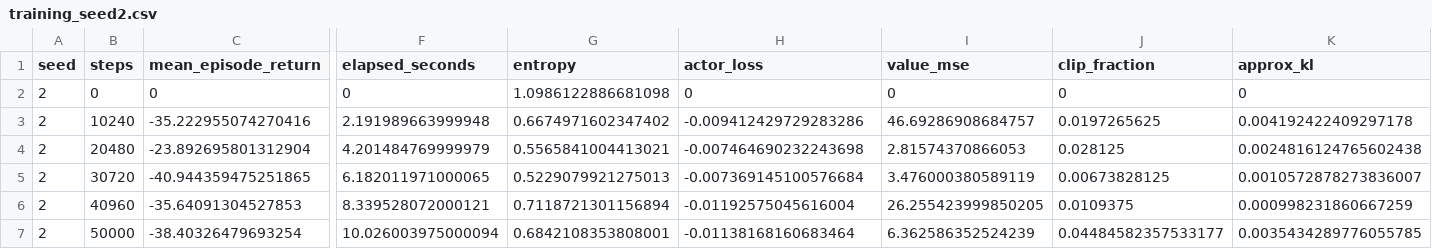
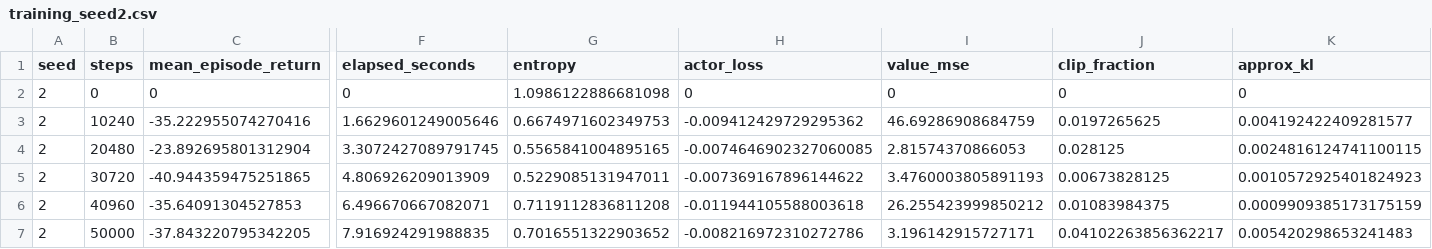
Before and after one commit to srividyap98/autoscaling_rl, a CSV file: outputs/training_seed2.csv, drawn as a sheet; only a part is shown, gaps mark what is left out; the diff names each change by its address in the sheet, - before the commit and + after, or states it on an @@ line.

```diff
--- a/outputs/training_seed2.csv
+++ b/outputs/training_seed2.csv
-F3 (elapsed_seconds): 2.191989663999948
+F3 (elapsed_seconds): 1.6629601249005646
-G3 (entropy): 0.6674971602347402
+G3 (entropy): 0.6674971602349753
-H3 (actor_loss): -0.009412429729283286
+H3 (actor_loss): -0.009412429729295362
-I3 (value_mse): 46.69286908684757
+I3 (value_mse): 46.69286908684759
-K3 (approx_kl): 0.004192422409297178
+K3 (approx_kl): 0.004192422409281577
-F4 (elapsed_seconds): 4.201484769999979
+F4 (elapsed_seconds): 3.3072427089791745
-G4 (entropy): 0.5565841004413021
+G4 (entropy): 0.5565841004895165
-H4 (actor_loss): -0.007464690232243698
+H4 (actor_loss): -0.0074646902327060085
-K4 (approx_kl): 0.0024816124765602438
+K4 (approx_kl): 0.0024816124741100115
-F5 (elapsed_seconds): 6.182011971000065
+F5 (elapsed_seconds): 4.806926209013909
-G5 (entropy): 0.5229079921275013
+G5 (entropy): 0.5229085131947011
-H5 (actor_loss): -0.007369145100576684
+H5 (actor_loss): -0.007369167896144622
-I5 (value_mse): 3.476000380589119
+I5 (value_mse): 3.4760003805891193
-K5 (approx_kl): 0.0010572878273836007
+K5 (approx_kl): 0.0010572925401824923
-F6 (elapsed_seconds): 8.339528072000121
+F6 (elapsed_seconds): 6.496670667082071
-G6 (entropy): 0.7118721301156894
+G6 (entropy): 0.7119112836811208
-H6 (actor_loss): -0.01192575045616004
+H6 (actor_loss): -0.011944105588003618
-I6 (value_mse): 26.255423999850205
+I6 (value_mse): 26.255423999850212
-J6 (clip_fraction): 0.0109375
+J6 (clip_fraction): 0.01083984375
-K6 (approx_kl): 0.000998231860667259
+K6 (approx_kl): 0.0009909385173175159
-C7 (mean_episode_return): -38.40326479693254
+C7 (mean_episode_return): -37.843220795342205
-F7 (elapsed_seconds): 10.026003975000094
+F7 (elapsed_seconds): 7.916924291988835
-G7 (entropy): 0.6842108353808001
+G7 (entropy): 0.7016551322903652
-H7 (actor_loss): -0.01138168160683464
+H7 (actor_loss): -0.008216972310272786
-I7 (value_mse): 6.362586352524239
+I7 (value_mse): 3.196142915727171
-J7 (clip_fraction): 0.04484582357533177
+J7 (clip_fraction): 0.04102263856362217
-K7 (approx_kl): 0.0035434289776055785
+K7 (approx_kl): 0.005420298653241483
```
Also changed, not shown: outputs/test_metrics.csv, outputs/training_seed0.csv, 15 other files.
